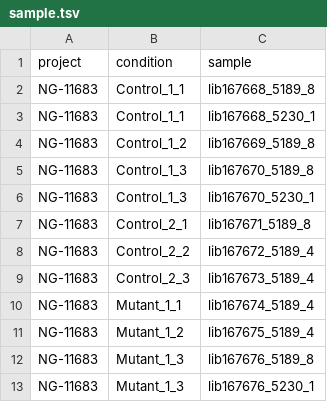
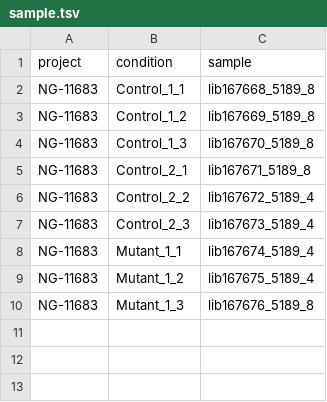
Before and after one commit to centuri-engineering/differential-expression_workflow, a TSV file: sample.tsv, drawn as a sheet.

```diff
--- a/sample.tsv
+++ b/sample.tsv
@@ -2,6 +2,4 @@ project	condition	sample
 NG-11683	Control_1_1	lib167668_5189_8
-NG-11683	Control_1_1	lib167668_5230_1
 NG-11683	Control_1_2	lib167669_5189_8
 NG-11683	Control_1_3	lib167670_5189_8
-NG-11683	Control_1_3	lib167670_5230_1
 NG-11683	Control_2_1	lib167671_5189_8
@@ -12,2 +10 @@ NG-11683	Mutant_1_2	lib167675_5189_4
 NG-11683	Mutant_1_3	lib167676_5189_8
-NG-11683	Mutant_1_3	lib167676_5230_1
```
Also changed, not shown: sample_all.tsv, 21 other files.
